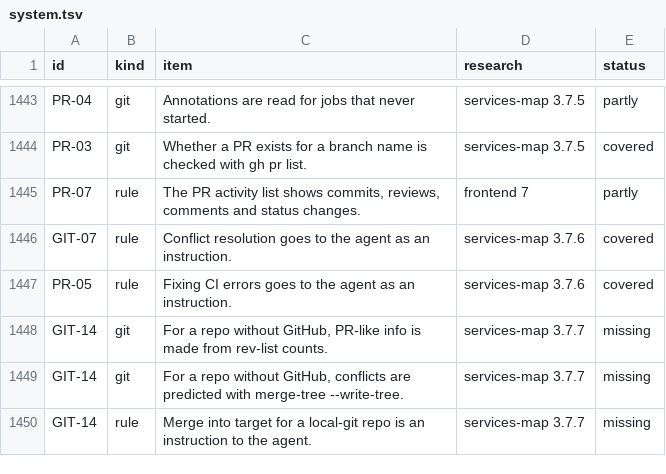
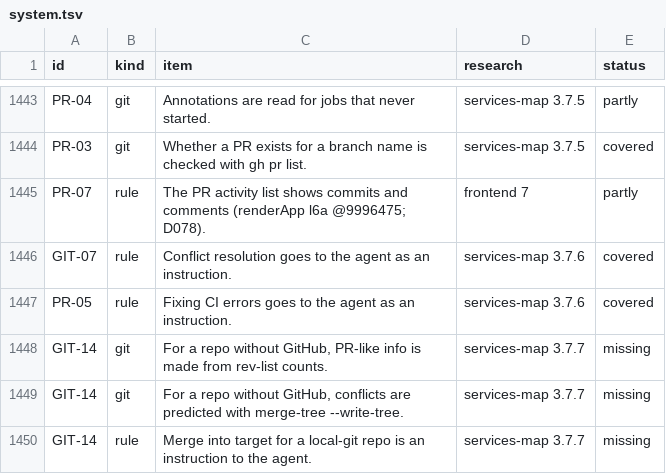
Before and after one commit to jahala/conducted, a TSV file: docs/plans/items/system.tsv, drawn as a sheet; only a part is shown, gaps mark what is left out.

```diff
--- a/docs/plans/items/system.tsv
+++ b/docs/plans/items/system.tsv
@@ -1444,3 +1444,3 @@ PR-04	git	Annotations are read for jobs that never started.	services-map 3.7.5	p
 PR-03	git	Whether a PR exists for a branch name is checked with gh pr list.	services-map 3.7.5	covered
-PR-07	rule	The PR activity list shows commits, reviews, comments and status changes.	frontend 7	partly
+PR-07	rule	The PR activity list shows commits and comments (renderApp l6a @9996475; D078).	frontend 7	partly
 GIT-07	rule	Conflict resolution goes to the agent as an instruction.	services-map 3.7.6	covered
```
